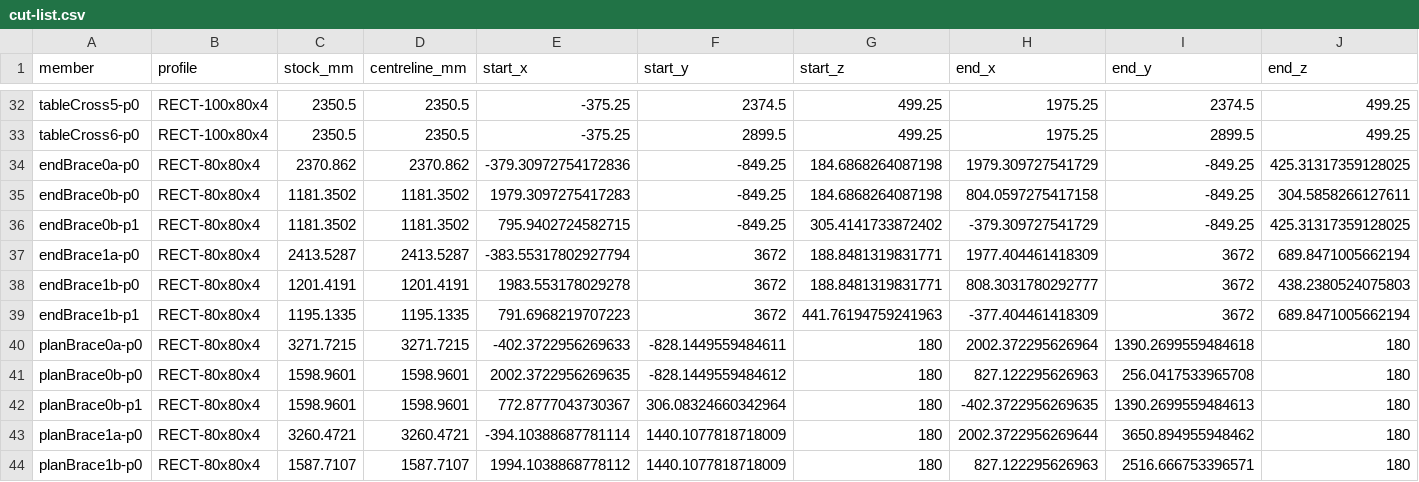
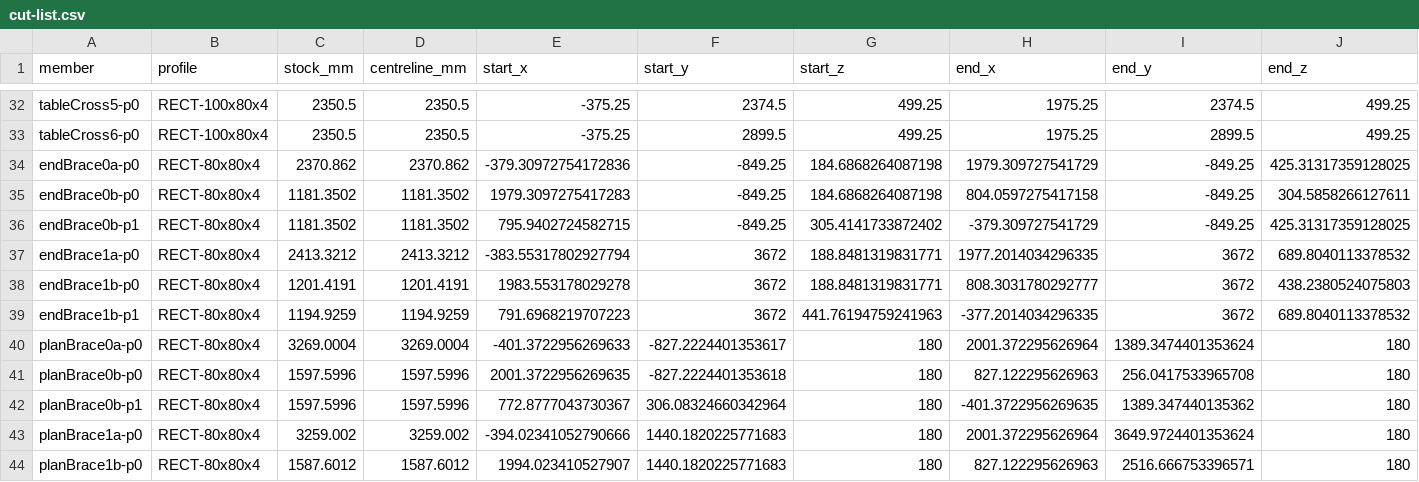
Before and after one commit to tritao/materia, a CSV file: machinekit/examples/sheet-router/fabrication/y3150/cut-list.csv, drawn as a sheet; only a part is shown, gaps mark what is left out; the diff covers the shown part only.

```diff
--- a/machinekit/examples/sheet-router/fabrication/y3150/cut-list.csv
+++ b/machinekit/examples/sheet-router/fabrication/y3150/cut-list.csv
@@ -36,9 +36,9 @@ endBrace0b-p0,RECT-80x80x4,1181.3502,1181.3502,1979.3097275417283,-849.25,184.68
 endBrace0b-p1,RECT-80x80x4,1181.3502,1181.3502,795.9402724582715,-849.25,305.4141733872402,-379.309727541729,-849.25,425.31317359128025
-endBrace1a-p0,RECT-80x80x4,2413.5287,2413.5287,-383.55317802927794,3672,188.8481319831771,1977.404461418309,3672,689.8471005662194
+endBrace1a-p0,RECT-80x80x4,2413.3212,2413.3212,-383.55317802927794,3672,188.8481319831771,1977.2014034296335,3672,689.8040113378532
 endBrace1b-p0,RECT-80x80x4,1201.4191,1201.4191,1983.553178029278,3672,188.8481319831771,808.3031780292777,3672,438.2380524075803
-endBrace1b-p1,RECT-80x80x4,1195.1335,1195.1335,791.6968219707223,3672,441.76194759241963,-377.404461418309,3672,689.8471005662194
-planBrace0a-p0,RECT-80x80x4,3271.7215,3271.7215,-402.3722956269633,-828.1449559484611,180,2002.372295626964,1390.2699559484618,180
-planBrace0b-p0,RECT-80x80x4,1598.9601,1598.9601,2002.3722956269635,-828.1449559484612,180,827.122295626963,256.0417533965708,180
-planBrace0b-p1,RECT-80x80x4,1598.9601,1598.9601,772.8777043730367,306.08324660342964,180,-402.3722956269635,1390.2699559484613,180
-planBrace1a-p0,RECT-80x80x4,3260.4721,3260.4721,-394.10388687781114,1440.1077818718009,180,2002.3722956269644,3650.894955948462,180
-planBrace1b-p0,RECT-80x80x4,1587.7107,1587.7107,1994.1038868778112,1440.1077818718009,180,827.122295626963,2516.666753396571,180
+endBrace1b-p1,RECT-80x80x4,1194.9259,1194.9259,791.6968219707223,3672,441.76194759241963,-377.2014034296335,3672,689.8040113378532
+planBrace0a-p0,RECT-80x80x4,3269.0004,3269.0004,-401.3722956269633,-827.2224401353617,180,2001.372295626964,1389.3474401353624,180
+planBrace0b-p0,RECT-80x80x4,1597.5996,1597.5996,2001.3722956269635,-827.2224401353618,180,827.122295626963,256.0417533965708,180
+planBrace0b-p1,RECT-80x80x4,1597.5996,1597.5996,772.8777043730367,306.08324660342964,180,-401.3722956269635,1389.347440135362,180
+planBrace1a-p0,RECT-80x80x4,3259.002,3259.002,-394.02341052790666,1440.1820225771683,180,2001.372295626964,3649.9724401353624,180
+planBrace1b-p0,RECT-80x80x4,1587.6012,1587.6012,1994.023410527907,1440.1820225771683,180,827.122295626963,2516.666753396571,180
```
Also changed, not shown: 4 edited cells elsewhere in this file, machinekit/examples/sheet-router/fabrication/y2600/cut-list.csv, machinekit/examples/sheet-router/fabrication/y2600/seam-candidates.csv, 48 other files.
